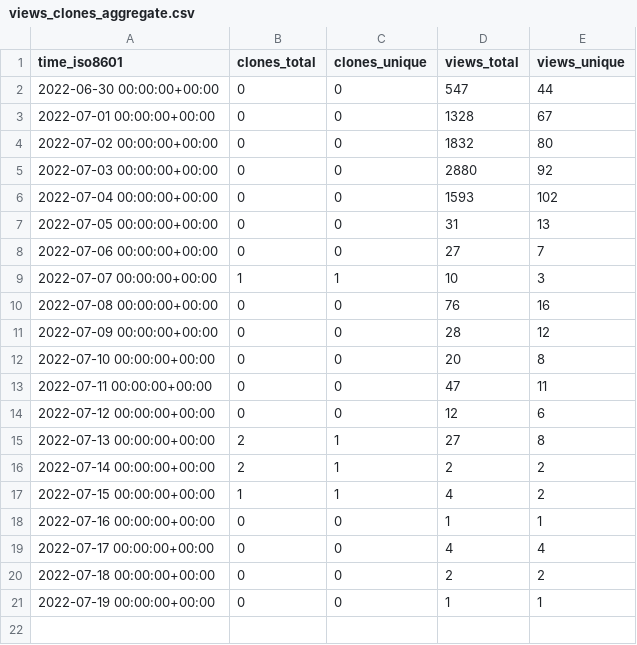
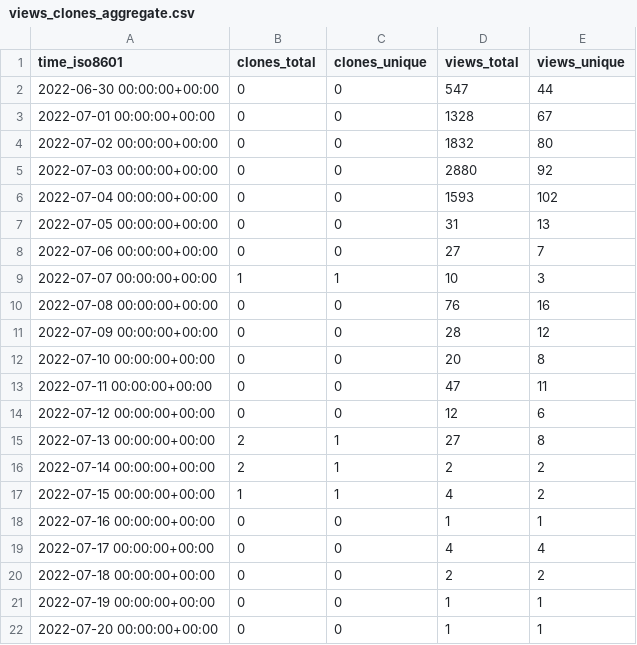
Before and after one commit to Infinity-Vault/infinity-vault-data-dump, a CSV file: Infinity-Vault/Programiranje-I/ghrs-data/views_clones_aggregate.csv, drawn as a sheet.

```diff
--- a/Infinity-Vault/Programiranje-I/ghrs-data/views_clones_aggregate.csv
+++ b/Infinity-Vault/Programiranje-I/ghrs-data/views_clones_aggregate.csv
@@ -21 +21,2 @@ time_iso8601,clones_total,clones_unique,views_total,views_unique
 2022-07-19 00:00:00+00:00,0,0,1,1
+2022-07-20 00:00:00+00:00,0,0,1,1
```
Also changed, not shown: 1 other file.
